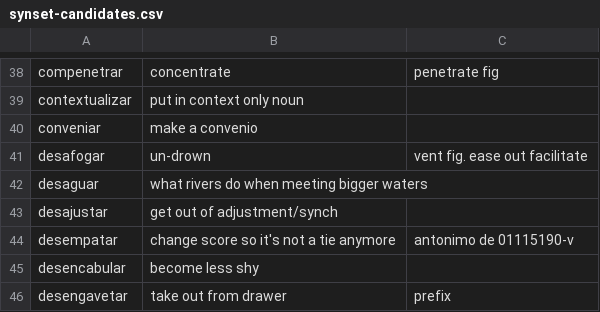
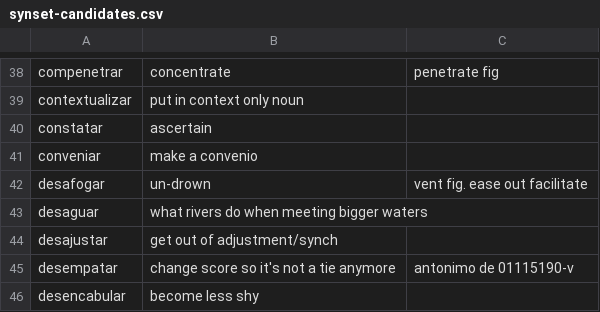
Before and after one commit to own-pt/cl-wnbrowser, a CSV file: corpora/synset-candidates.csv, drawn as a sheet; only a part is shown, gaps mark what is left out; the shorter side is filled out with more unchanged rows.

Commit message:
added constatar=ascertain?

```diff
--- a/corpora/synset-candidates.csv
+++ b/corpora/synset-candidates.csv
@@ -39,2 +39,3 @@ compenetrar,concentrate, penetrate fig
 contextualizar,put in context only noun,
+constatar, ascertain,
 conveniar, make a convenio,
```
